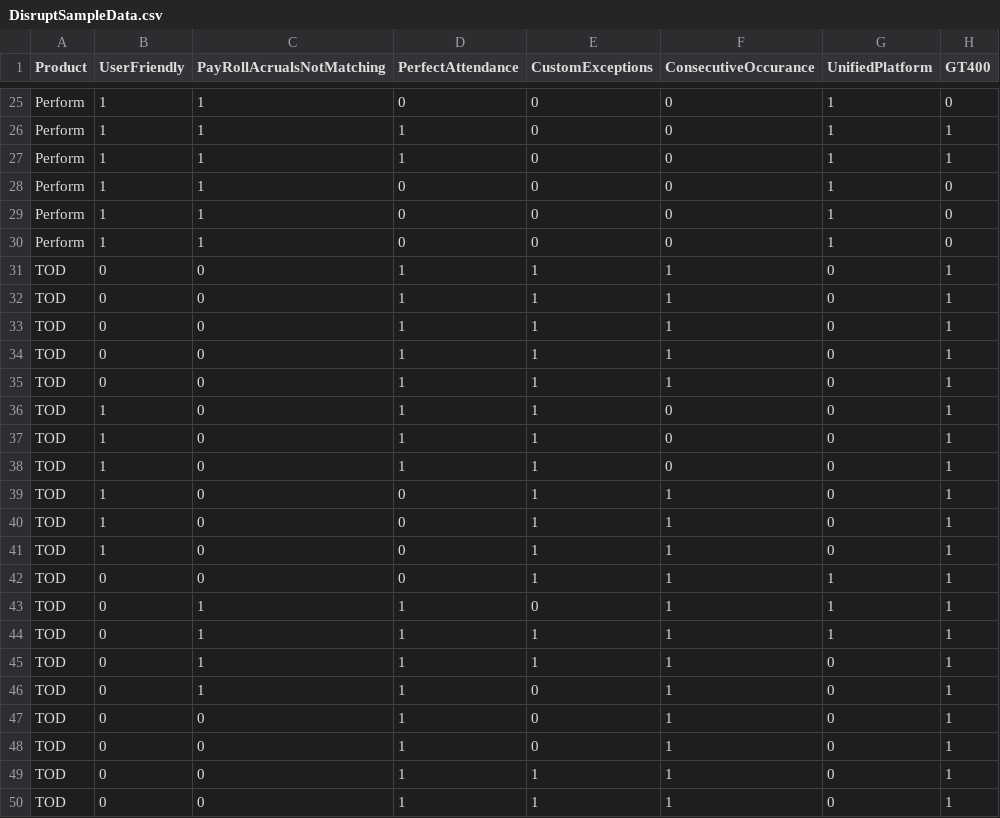
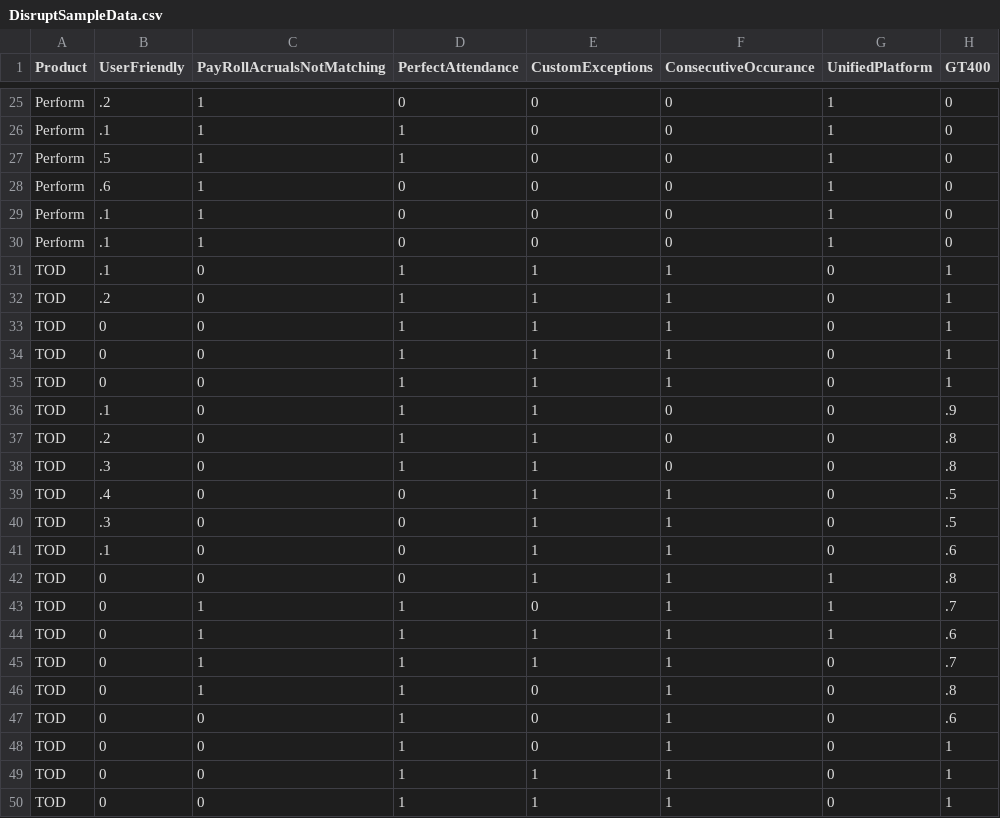
Before and after one commit to npalgit/DisruptPaycor, a CSV file: DisruptSampleData.csv, drawn as a sheet; only a part is shown, gaps mark what is left out; removed rows and columns are numbered as before the commit, all else as after; the diff covers the shown part only; the diff names each change by its address in the sheet, - before the commit and + after, or states it on an @@ line.

```diff
--- a/DisruptSampleData.csv
+++ b/DisruptSampleData.csv
-B25 (UserFriendly): 1
+B25 (UserFriendly): .2
-B26 (UserFriendly): 1
+B26 (UserFriendly): .1
-H26:H27 (GT400): 1
+H26:H27 (GT400): 0
-B27 (UserFriendly): 1
+B27 (UserFriendly): .5
-B28 (UserFriendly): 1
+B28 (UserFriendly): .6
-B29:B30 (UserFriendly): 1
+B29:B30 (UserFriendly): .1
+row 31: TOD | .1 | 0 | 1 | 1 | 1 | 0 | 1
+row 32: TOD | .2 | 0 | 1 | 1 | 1 | 0 | 1
-row 34: TOD | 0 | 0 | 1 | 1 | 1 | 0 | 1
-row 35: TOD | 0 | 0 | 1 | 1 | 1 | 0 | 1
-B36 (UserFriendly): 1
+B36 (UserFriendly): .1
-H36 (GT400): 1
+H36 (GT400): .9
-B37 (UserFriendly): 1
+B37 (UserFriendly): .2
-H37:H38 (GT400): 1
+H37:H38 (GT400): .8
-B38 (UserFriendly): 1
+B38 (UserFriendly): .3
-B39 (UserFriendly): 1
+B39 (UserFriendly): .4
-H39:H40 (GT400): 1
+H39:H40 (GT400): .5
-B40 (UserFriendly): 1
+B40 (UserFriendly): .3
-B41 (UserFriendly): 1
+B41 (UserFriendly): .1
-H41 (GT400): 1
+H41 (GT400): .6
-H42 (GT400): 1
+H42 (GT400): .8
-H43 (GT400): 1
+H43 (GT400): .7
-H44 (GT400): 1
+H44 (GT400): .6
-H45 (GT400): 1
+H45 (GT400): .7
-H46 (GT400): 1
+H46 (GT400): .8
-H47 (GT400): 1
+H47 (GT400): .6
```
Also changed, not shown: 45 edited cells elsewhere in this file.
